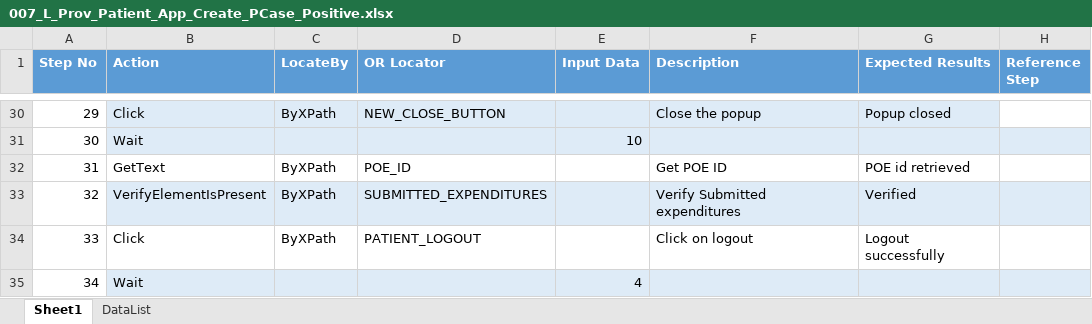
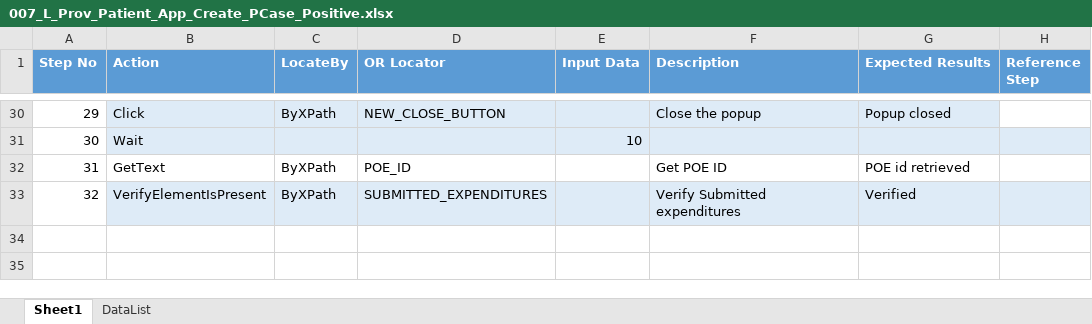
Before and after one commit to sbabupresidency1/fipsar_automation, an Excel workbook: QA/testcases/LLS/Provider/007_L_Prov_Patient_App_Create_PCase_Positive.xlsx, sheet Sheet1, drawn as a sheet; only a part is shown, gaps mark what is left out; values as stored, in another font and other column widths than the file's, no borders; the diff names each change by its address in the sheet, - before the commit and + after, or states it on an @@ line.

```diff
--- a/QA/testcases/LLS/Provider/007_L_Prov_Patient_App_Create_PCase_Positive.xlsx (sheet Sheet1)
+++ b/QA/testcases/LLS/Provider/007_L_Prov_Patient_App_Create_PCase_Positive.xlsx (sheet Sheet1)
-row 34: 33 | Click | ByXPath | PATIENT_LOGOUT |  | Click on logout | Logout successfully
-row 35: 34 | Wait |  |  | 4
```
